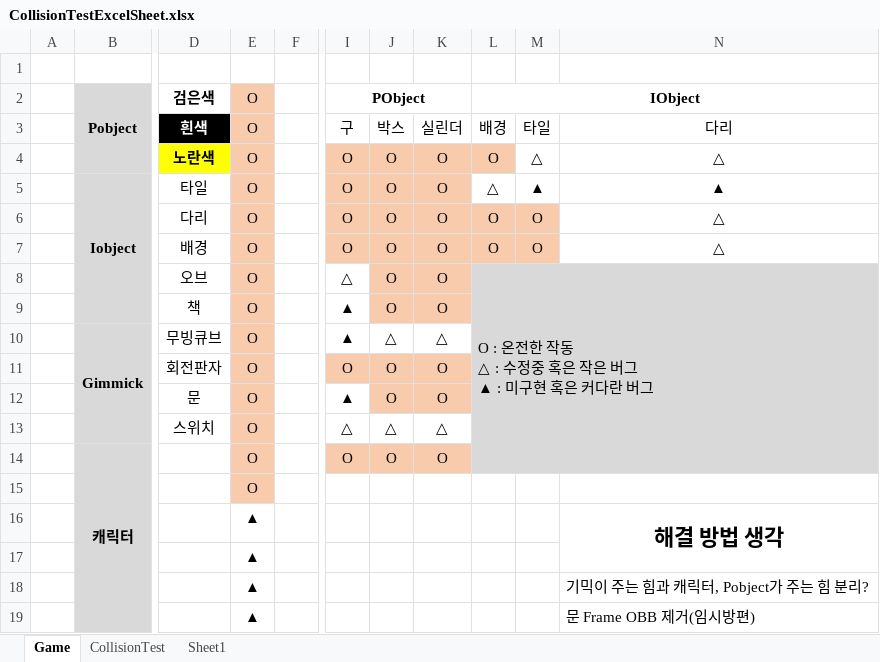
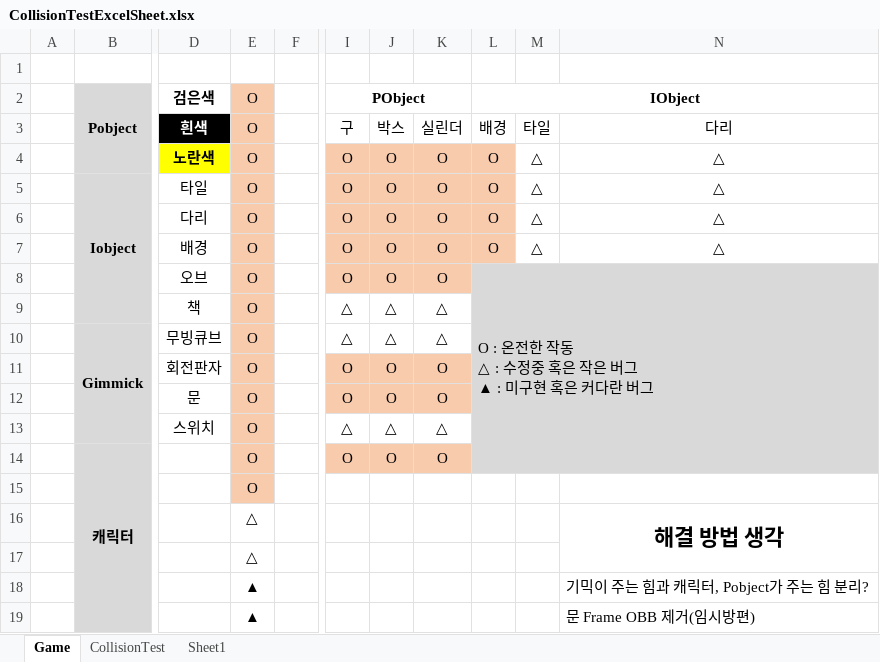
Before and after one commit to tireDep/Inha_DirectX9_TeamProject, an Excel workbook: DxTeamProject/CollisionTestExcelSheet.xlsx, sheet Game, drawn as a sheet; only a part is shown, gaps mark what is left out; values as stored, in another font and other column widths than the file's, no borders; the diff names each change by its address in the sheet, - before the commit and + after, or states it on an @@ line.

```diff
--- a/DxTeamProject/CollisionTestExcelSheet.xlsx (sheet Game)
+++ b/DxTeamProject/CollisionTestExcelSheet.xlsx (sheet Game)
-L5 (IObject): △
+L5 (IObject): O
-L5 fill: none
+L5 fill: #F8CBAD
-M5: ▲
+M5: △
-N5: ▲
+N5: △
-M6:M7: O
+M6:M7: △
-M6:M7 fill: #F8CBAD
+M6:M7 fill: none
-I8 (PObject): △
+I8 (PObject): O
-I8 fill: none
+I8 fill: #F8CBAD
-I9:I10 (PObject): ▲
+I9:I10 (PObject): △
-J9: O
+J9: △
-J9:K9 fill: #F8CBAD
+J9:K9 fill: none
-K9: O
+K9: △
-I12 (PObject): ▲
+I12 (PObject): O
-I12 fill: none
+I12 fill: #F8CBAD
-E16:E17 (O): ▲
+E16:E17 (O): △
```
Also changed, not shown: 14 other files.
